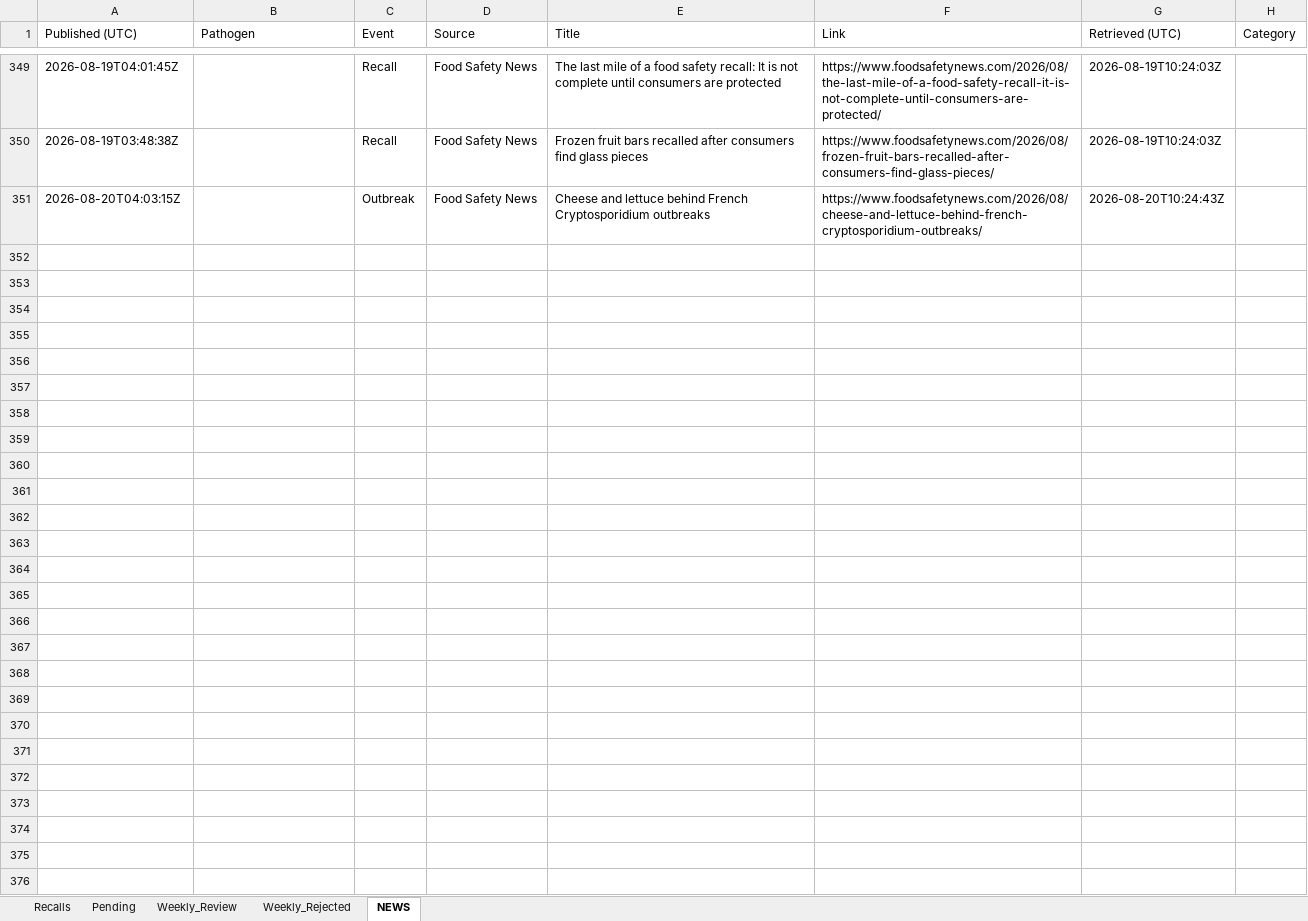
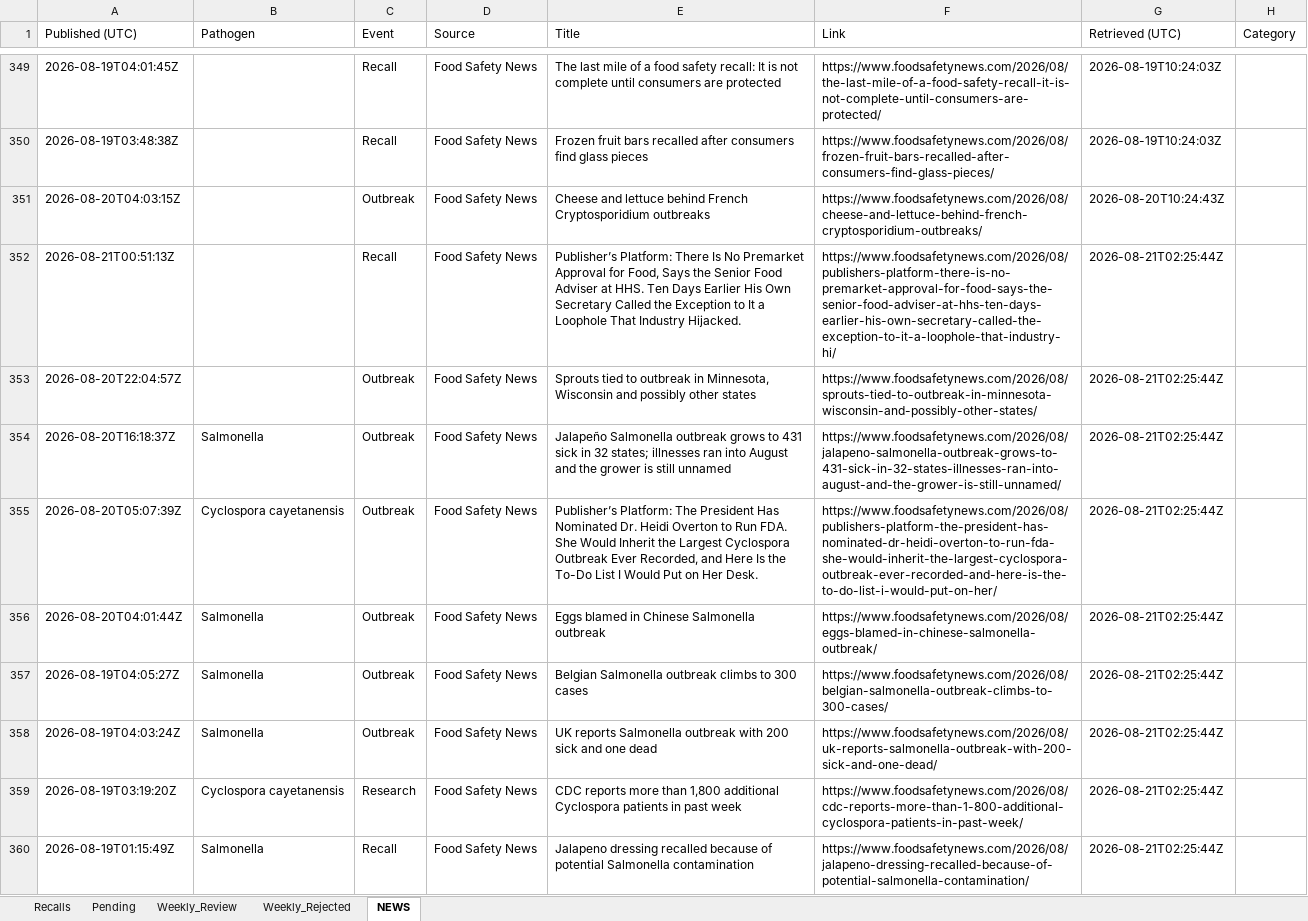
Before and after one commit to Visitune/FOOD-SAFETY-HORIZON-SCAN, an Excel workbook: docs/data/recalls.xlsx, sheet NEWS, drawn as a sheet; only a part is shown, gaps mark what is left out; values as stored, in another font and other column widths than the file's, no borders; the diff names each change by its address in the sheet, - before the commit and + after, or states it on an @@ line.

```diff
--- a/docs/data/recalls.xlsx (sheet NEWS)
+++ b/docs/data/recalls.xlsx (sheet NEWS)
+row 352: 2026-08-21T00:51:13Z |  | Recall | Food Safety News | Publisher’s Platform: There Is No Premarket Approval for Food, Says the Senior Food Adviser at HHS. Ten Days Earlier His Own Secretary Called the Exception to It a Loophole That Industry Hijacked. | https://www.foodsafetynews.com/2026/08/publishers-platform-there-is-no-premarket-approval-for-food-says-the-senior-food-adviser-at-hhs-ten-days-earlier-his-own-secretary-called-the-exception-to-it-a-loophole-that-industry-hi/ | 2026-08-21T02:25:44Z
+row 353: 2026-08-20T22:04:57Z |  | Outbreak | Food Safety News | Sprouts tied to outbreak in Minnesota, Wisconsin and possibly other states | https://www.foodsafetynews.com/2026/08/sprouts-tied-to-outbreak-in-minnesota-wisconsin-and-possibly-other-states/ | 2026-08-21T02:25:44Z
+row 354: 2026-08-20T16:18:37Z | Salmonella | Outbreak | Food Safety News | Jalapeño Salmonella outbreak grows to 431 sick in 32 states; illnesses ran into August and the grower is still unnamed | https://www.foodsafetynews.com/2026/08/jalapeno-salmonella-outbreak-grows-to-431-sick-in-32-states-illnesses-ran-into-august-and-the-grower-is-still-unnamed/ | 2026-08-21T02:25:44Z
+row 355: 2026-08-20T05:07:39Z | Cyclospora cayetanensis | Outbreak | Food Safety News | Publisher’s Platform: The President Has Nominated Dr. Heidi Overton to Run FDA. She Would Inherit the Largest Cyclospora Outbreak Ever Recorded, and Here Is the To-Do List I Would Put on Her Desk. | https://www.foodsafetynews.com/2026/08/publishers-platform-the-president-has-nominated-dr-heidi-overton-to-run-fda-she-would-inherit-the-largest-cyclospora-outbreak-ever-recorded-and-here-is-the-to-do-list-i-would-put-on-her/ | 2026-08-21T02:25:44Z
+row 356: 2026-08-20T04:01:44Z | Salmonella | Outbreak | Food Safety News | Eggs blamed in Chinese Salmonella outbreak | https://www.foodsafetynews.com/2026/08/eggs-blamed-in-chinese-salmonella-outbreak/ | 2026-08-21T02:25:44Z
+row 357: 2026-08-19T04:05:27Z | Salmonella | Outbreak | Food Safety News | Belgian Salmonella outbreak climbs to 300 cases | https://www.foodsafetynews.com/2026/08/belgian-salmonella-outbreak-climbs-to-300-cases/ | 2026-08-21T02:25:44Z
+row 358: 2026-08-19T04:03:24Z | Salmonella | Outbreak | Food Safety News | UK reports Salmonella outbreak with 200 sick and one dead | https://www.foodsafetynews.com/2026/08/uk-reports-salmonella-outbreak-with-200-sick-and-one-dead/ | 2026-08-21T02:25:44Z
+row 359: 2026-08-19T03:19:20Z | Cyclospora cayetanensis | Research | Food Safety News | CDC reports more than 1,800 additional Cyclospora patients in past week | https://www.foodsafetynews.com/2026/08/cdc-reports-more-than-1-800-additional-cyclospora-patients-in-past-week/ | 2026-08-21T02:25:44Z
+row 360: 2026-08-19T01:15:49Z | Salmonella | Recall | Food Safety News | Jalapeno dressing recalled because of potential Salmonella contamination | https://www.foodsafetynews.com/2026/08/jalapeno-dressing-recalled-because-of-potential-salmonella-contamination/ | 2026-08-21T02:25:44Z
```
Also changed, not shown: sheet Pending.
